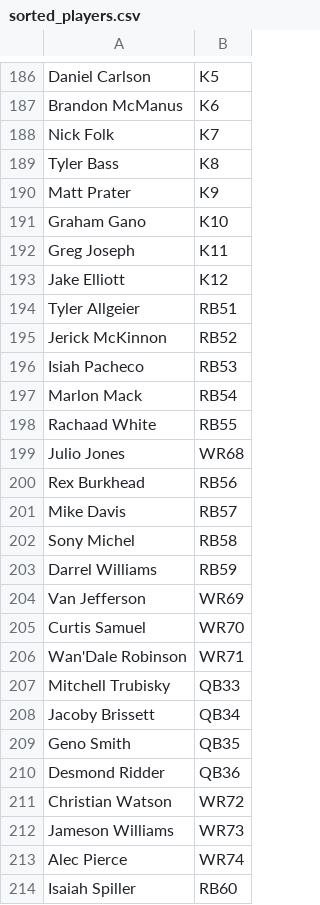
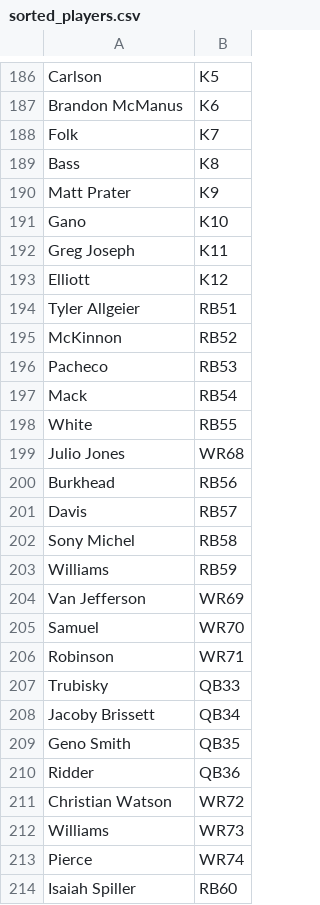
Before and after one commit to richard-raithel/fantasy_football, a CSV file: output/sorted_players.csv, drawn as a sheet; only a part is shown, gaps mark what is left out; the diff covers the shown part only; the diff names each change by its address in the sheet, - before the commit and + after, or states it on an @@ line.

```diff
--- a/output/sorted_players.csv
+++ b/output/sorted_players.csv
-A186: Daniel Carlson
+A186: Carlson
-A188: Nick Folk
+A188: Folk
-A189: Tyler Bass
+A189: Bass
-A191: Graham Gano
+A191: Gano
-A193: Jake Elliott
+A193: Elliott
-A195: Jerick McKinnon
+A195: McKinnon
-A196: Isiah Pacheco
+A196: Pacheco
-A197: Marlon Mack
+A197: Mack
-A198: Rachaad White
+A198: White
-A200: Rex Burkhead
+A200: Burkhead
-A201: Mike Davis
+A201: Davis
-A203: Darrel Williams
+A203: Williams
-A205: Curtis Samuel
+A205: Samuel
-A206: Wan'Dale Robinson
+A206: Robinson
-A207: Mitchell Trubisky
+A207: Trubisky
-A210: Desmond Ridder
+A210: Ridder
-A212: Jameson Williams
+A212: Williams
-A213: Alec Pierce
+A213: Pierce
```
Also changed, not shown: 39 edited cells elsewhere in this file, 5 other files.
